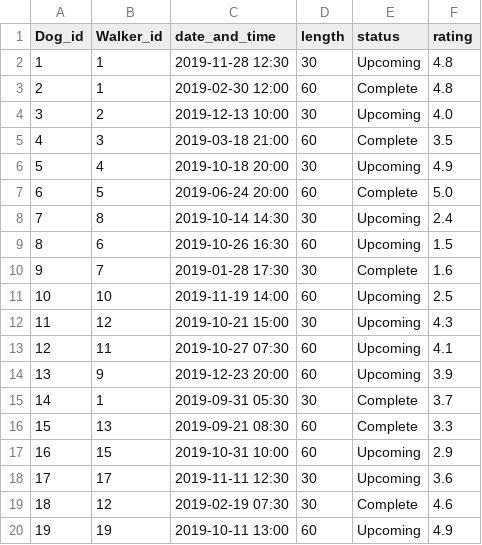
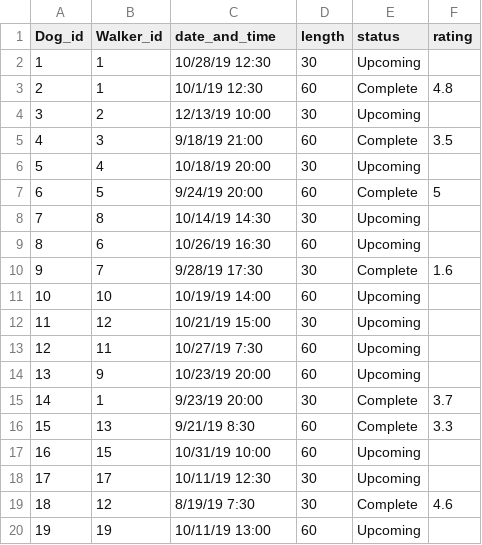
Before and after one commit to maryfarner18/module-one-final-project-guidelines-nyc-web-091619, a CSV file: db/walk.csv, drawn as a sheet; only a part is shown; the diff covers the shown part only.

```diff
--- a/db/walk.csv
+++ b/db/walk.csv
@@ -1,20 +1,20 @@
 Dog_id,Walker_id,date_and_time,length,status,rating
-1,1,2019-11-28 12:30,30,Upcoming,4.8
-2,1,2019-02-30 12:00,60,Complete,4.8
-3,2,2019-12-13 10:00,30,Upcoming,4.0
-4,3,2019-03-18 21:00,60,Complete,3.5
-5,4,2019-10-18 20:00,30,Upcoming,4.9
-6,5,2019-06-24 20:00,60,Complete,5.0
-7,8,2019-10-14 14:30,30,Upcoming,2.4
-8,6,2019-10-26 16:30,60,Upcoming,1.5
-9,7,2019-01-28 17:30,30,Complete,1.6
-10,10,2019-11-19 14:00,60,Upcoming,2.5
-11,12,2019-10-21 15:00,30,Upcoming,4.3
-12,11,2019-10-27 07:30,60,Upcoming,4.1
-13,9,2019-12-23 20:00,60,Upcoming,3.9
-14,1,2019-09-31 05:30,30,Complete,3.7
-15,13,2019-09-21 08:30,60,Complete,3.3
-16,15,2019-10-31 10:00,60,Upcoming,2.9
-17,17,2019-11-11 12:30,30,Upcoming,3.6
-18,12,2019-02-19 07:30,30,Complete,4.6
-19,19,2019-10-11 13:00,60,Upcoming,4.9
+1,1,10/28/19 12:30,30,Upcoming,
+2,1,10/1/19 12:30,60,Complete,4.8
+3,2,12/13/19 10:00,30,Upcoming,
+4,3,9/18/19 21:00,60,Complete,3.5
+5,4,10/18/19 20:00,30,Upcoming,
+6,5,9/24/19 20:00,60,Complete,5
+7,8,10/14/19 14:30,30,Upcoming,
+8,6,10/26/19 16:30,60,Upcoming,
+9,7,9/28/19 17:30,30,Complete,1.6
+10,10,10/19/19 14:00,60,Upcoming,
+11,12,10/21/19 15:00,30,Upcoming,
+12,11,10/27/19 7:30,60,Upcoming,
+13,9,10/23/19 20:00,60,Upcoming,
+14,1,9/23/19 20:00,30,Complete,3.7
+15,13,9/21/19 8:30,60,Complete,3.3
+16,15,10/31/19 10:00,60,Upcoming,
+17,17,10/11/19 12:30,30,Upcoming,
+18,12,8/19/19 7:30,30,Complete,4.6
+19,19,10/11/19 13:00,60,Upcoming,
```
Also changed, not shown: 16 added rows and 1 removed row elsewhere in this file, 6 other files.
